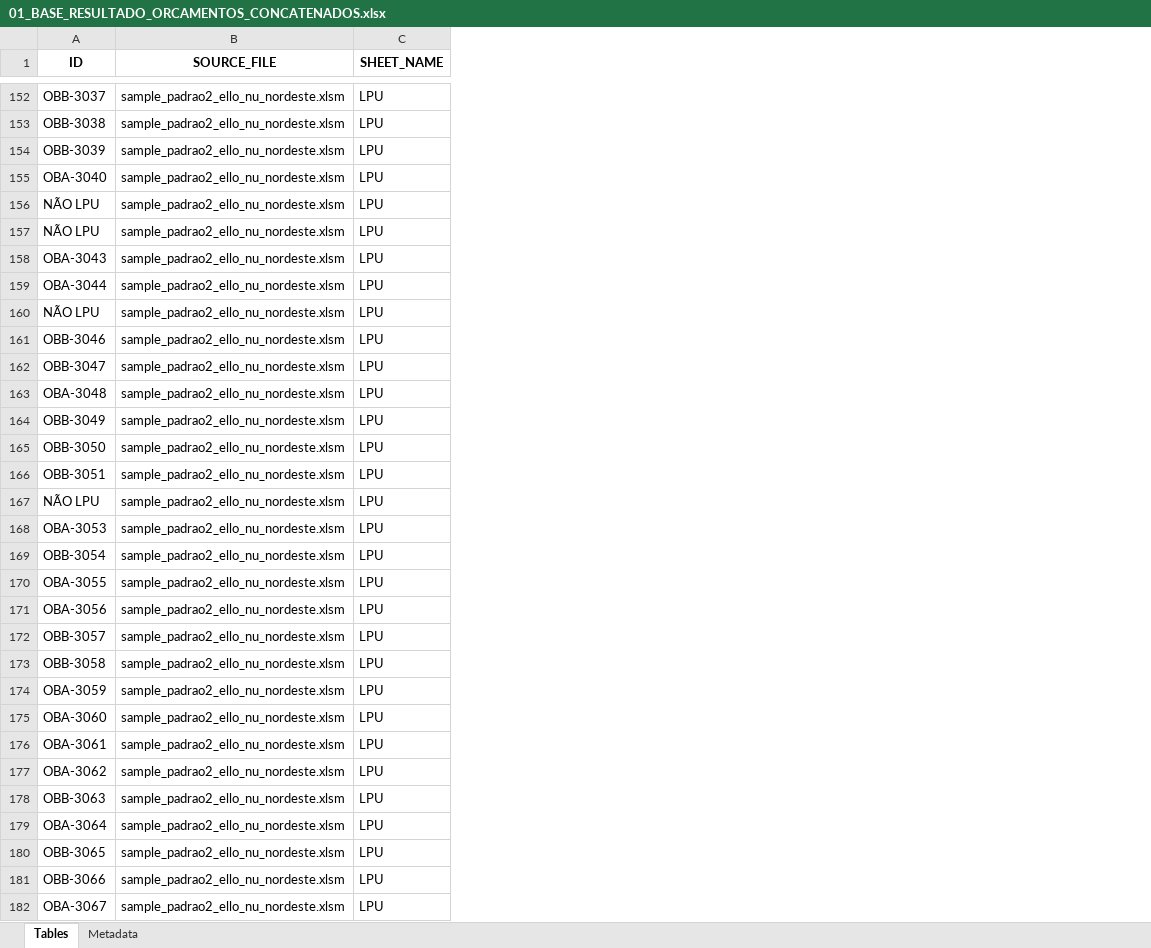
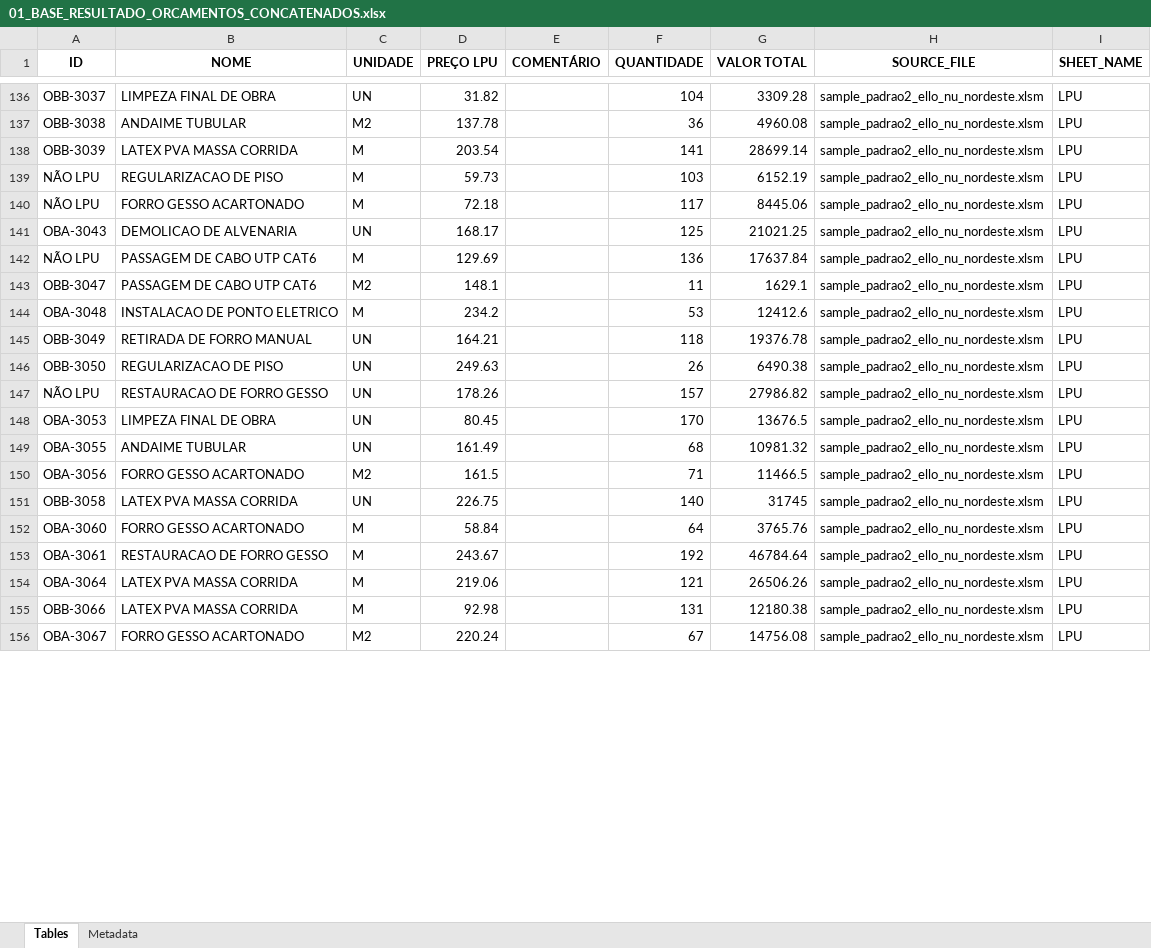
Before and after one commit to emersonrafaels/construct-cost-ai, an Excel workbook: data/outputs/01_BASE_RESULTADO_ORCAMENTOS_CONCATENADOS.xlsx, sheet Tables, drawn as a sheet; only a part is shown, gaps mark what is left out; values as stored, in another font and other column widths than the file's, no borders; removed rows and columns are numbered as before the commit, all else as after; the diff covers the shown part only; the diff names each change by its address in the sheet, - before the commit and + after, or states it on an @@ line.

Commit message:
feat: Ensure column names are strings and improve renaming logic in data transformation functions

```diff
--- a/data/outputs/01_BASE_RESULTADO_ORCAMENTOS_CONCATENADOS.xlsx (sheet Tables)
+++ b/data/outputs/01_BASE_RESULTADO_ORCAMENTOS_CONCATENADOS.xlsx (sheet Tables)
+column B (NOME), rows 136-156: LIMPEZA FINAL DE OBRA | ANDAIME TUBULAR | LATEX PVA MASSA CORRIDA | REGULARIZACAO DE PISO | FORRO GESSO ACARTONADO | DEMOLICAO DE ALVENARIA | PASSAGEM DE CABO UTP CAT6 | PASSAGEM DE CABO UTP CAT6 | INSTALACAO DE PONTO ELETRICO | RETIRADA DE FORRO MANUAL | REGULARIZACAO DE PISO | RESTAURACAO DE FORRO GESSO | LIMPEZA FINAL DE OBRA | ANDAIME TUBULAR | FORRO GESSO ACARTONADO | LATEX PVA MASSA CORRIDA | FORRO GESSO ACARTONADO | RESTAURACAO DE FORRO GESSO | LATEX PVA MASSA CORRIDA | LATEX PVA MASSA CORRIDA | FORRO GESSO ACARTONADO
+column C (UNIDADE), rows 136-156: UN | M2 | M | M | M | UN | M | M2 | M | UN | UN | UN | UN | UN | M2 | UN | M | M | M | M | M2
+column D (PREÇO LPU), rows 136-156: 31.82 | 137.78 | 203.54 | 59.73 | 72.18 | 168.17 | 129.69 | 148.1 | 234.2 | 164.21 | 249.63 | 178.26 | 80.45 | 161.49 | 161.5 | 226.75 | 58.84 | 243.67 | 219.06 | 92.98 | 220.24
+column E (COMENTÁRIO), empty
+column F (QUANTIDADE), rows 136-156: 104 | 36 | 141 | 103 | 117 | 125 | 136 | 11 | 53 | 118 | 26 | 157 | 170 | 68 | 71 | 140 | 64 | 192 | 121 | 131 | 67
+column G (VALOR TOTAL), rows 136-156: 3309.28 | 4960.08 | 28699.14 | 6152.19 | 8445.06 | 21021.25 | 17637.84 | 1629.1 | 12412.6 | 19376.78 | 6490.38 | 27986.82 | 13676.5 | 10981.32 | 11466.5 | 31745 | 3765.76 | 46784.64 | 26506.26 | 12180.38 | 14756.08
-row 155: OBA-3040 | sample_padrao2_ello_nu_nordeste.xlsm | LPU
-row 159: OBA-3044 | sample_padrao2_ello_nu_nordeste.xlsm | LPU
-row 161: OBB-3046 | sample_padrao2_ello_nu_nordeste.xlsm | LPU
-row 166: OBB-3051 | sample_padrao2_ello_nu_nordeste.xlsm | LPU
-row 169: OBB-3054 | sample_padrao2_ello_nu_nordeste.xlsm | LPU
-row 172: OBB-3057 | sample_padrao2_ello_nu_nordeste.xlsm | LPU
-row 174: OBA-3059 | sample_padrao2_ello_nu_nordeste.xlsm | LPU
-row 177: OBA-3062 | sample_padrao2_ello_nu_nordeste.xlsm | LPU
-row 178: OBB-3063 | sample_padrao2_ello_nu_nordeste.xlsm | LPU
-row 180: OBB-3065 | sample_padrao2_ello_nu_nordeste.xlsm | LPU
```
Also changed, not shown: 345 removed rows elsewhere in this sheet, 2 other files.
